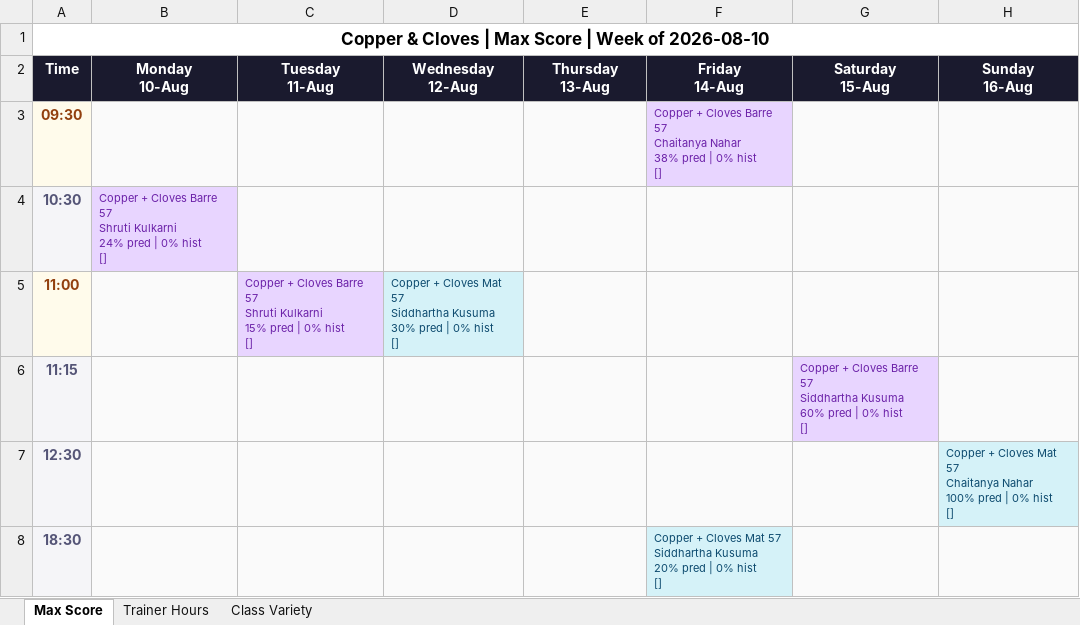
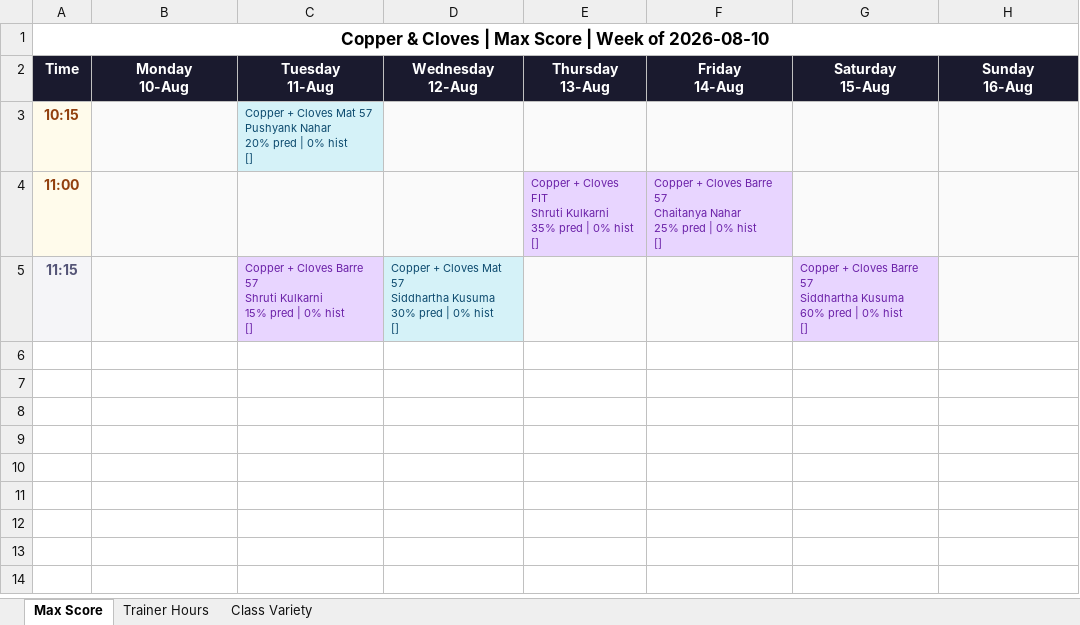
Before and after one commit to Jimmeey23/make-my-schedule, an Excel workbook: outputs/schedule_copper_cloves.xlsx, sheet Max Score, drawn as a sheet; values as stored, in another font and other column widths than the file's, no borders; removed rows and columns are numbered as before the commit, all else as after; ↵ is a line break in a cell; the diff names each change by its address in the sheet, - before the commit and + after, or states it on an @@ line.

```diff
--- a/outputs/schedule_copper_cloves.xlsx (sheet Max Score)
+++ b/outputs/schedule_copper_cloves.xlsx (sheet Max Score)
-row 3: 09:30 |  |  |  |  | Copper + Cloves Barre 57 ↵ Chaitanya Nahar ↵ 38% pred | 0% hist ↵ []
-row 4: 10:30 | Copper + Cloves Barre 57 ↵ Shruti Kulkarni ↵ 24% pred | 0% hist ↵ []
+row 3: 10:15 |  | Copper + Cloves Mat 57 ↵ Pushyank Nahar ↵ 20% pred | 0% hist ↵ []
-C4 (Tuesday 11-Aug): Copper + Cloves Barre 57 ↵ Shruti Kulkarni ↵ 15% pred | 0% hist ↵ []
+C4 (Tuesday 11-Aug): (empty)
-C4 fill: #E8D5FF
+C4 fill: #FAFAFA
-D4 (Wednesday 12-Aug): Copper + Cloves Mat 57 ↵ Siddhartha Kusuma ↵ 30% pred | 0% hist ↵ []
+D4 (Wednesday 12-Aug): (empty)
-D4 fill: #D5F2F8
+D4 fill: #FAFAFA
-E4 (Thursday 13-Aug): (empty)
+E4 (Thursday 13-Aug): Copper + Cloves FIT ↵ Shruti Kulkarni ↵ 35% pred | 0% hist ↵ []
-E4:F4 fill: #FAFAFA
+E4:F4 fill: #E8D5FF
-F4 (Friday 14-Aug): (empty)
+F4 (Friday 14-Aug): Copper + Cloves Barre 57 ↵ Chaitanya Nahar ↵ 25% pred | 0% hist ↵ []
-C5 (Tuesday 11-Aug): (empty)
+C5 (Tuesday 11-Aug): Copper + Cloves Barre 57 ↵ Shruti Kulkarni ↵ 15% pred | 0% hist ↵ []
-C5 fill: #FAFAFA
+C5 fill: #E8D5FF
-D5 (Wednesday 12-Aug): (empty)
+D5 (Wednesday 12-Aug): Copper + Cloves Mat 57 ↵ Siddhartha Kusuma ↵ 30% pred | 0% hist ↵ []
-D5 fill: #FAFAFA
+D5 fill: #D5F2F8
-row 7: 12:30 |  |  |  |  |  |  | Copper + Cloves Mat 57 ↵ Chaitanya Nahar ↵ 100% pred | 0% hist ↵ []
-row 8: 18:30 |  |  |  |  | Copper + Cloves Mat 57 ↵ Siddhartha Kusuma ↵ 20% pred | 0% hist ↵ []
```
Also changed, not shown: sheet Trainer Hours, sheet Class Variety, outputs/schedule_courtside.xlsx, outputs/schedule_kenkere.xlsx, 25 other files.
